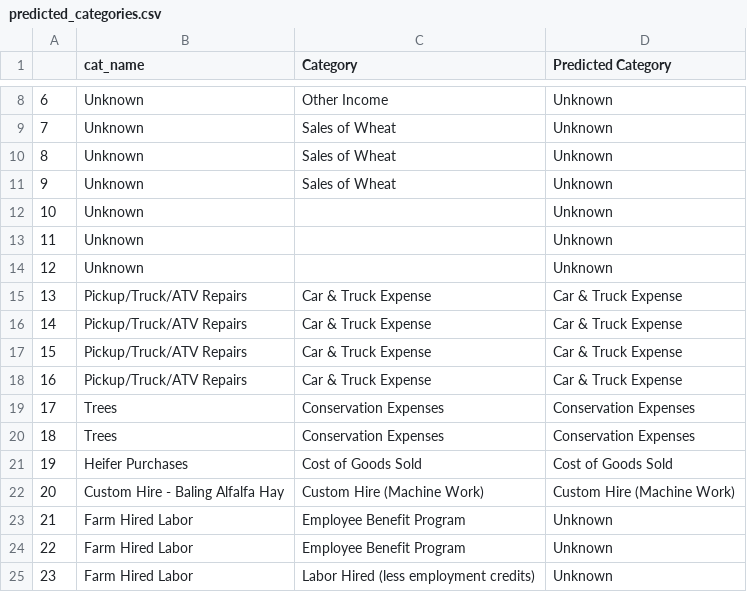
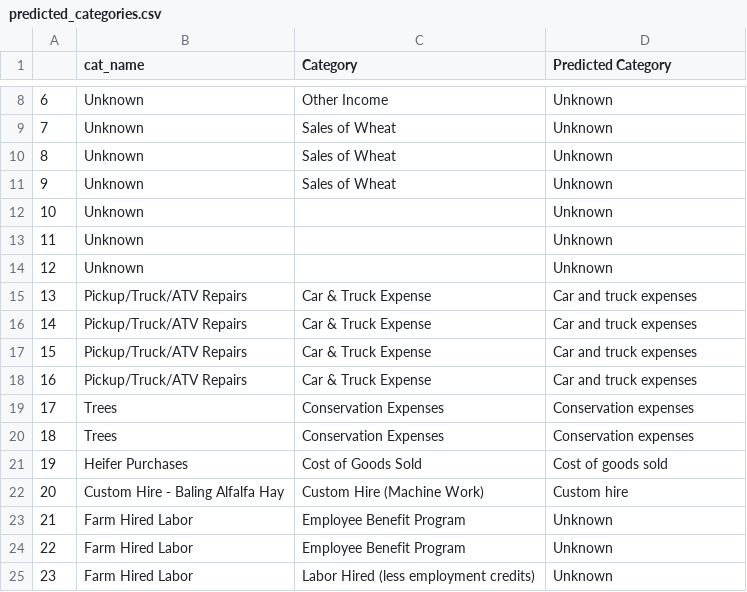
Before and after one commit to Andrew-Jeffrey-Johnson/demo-agbizlogic, a CSV file: parser_categorizer/predicted_categories.csv, drawn as a sheet; only a part is shown, gaps mark what is left out; the diff covers the shown part only.

```diff
--- a/parser_categorizer/predicted_categories.csv
+++ b/parser_categorizer/predicted_categories.csv
@@ -14,10 +14,10 @@
 12,Unknown,,Unknown
-13,Pickup/Truck/ATV Repairs,Car & Truck Expense,Car & Truck Expense
-14,Pickup/Truck/ATV Repairs,Car & Truck Expense,Car & Truck Expense
-15,Pickup/Truck/ATV Repairs,Car & Truck Expense,Car & Truck Expense
-16,Pickup/Truck/ATV Repairs,Car & Truck Expense,Car & Truck Expense
-17,Trees,Conservation Expenses,Conservation Expenses
-18,Trees,Conservation Expenses,Conservation Expenses
-19,Heifer Purchases,Cost of Goods Sold,Cost of Goods Sold
-20,Custom Hire - Baling Alfalfa Hay,Custom Hire (Machine Work),Custom Hire (Machine Work)
+13,Pickup/Truck/ATV Repairs,Car & Truck Expense,Car and truck expenses
+14,Pickup/Truck/ATV Repairs,Car & Truck Expense,Car and truck expenses
+15,Pickup/Truck/ATV Repairs,Car & Truck Expense,Car and truck expenses
+16,Pickup/Truck/ATV Repairs,Car & Truck Expense,Car and truck expenses
+17,Trees,Conservation Expenses,Conservation expenses
+18,Trees,Conservation Expenses,Conservation expenses
+19,Heifer Purchases,Cost of Goods Sold,Cost of goods sold
+20,Custom Hire - Baling Alfalfa Hay,Custom Hire (Machine Work),Custom hire
 21,Farm Hired Labor,Employee Benefit Program,Unknown
```
Also changed, not shown: 41 edited cells elsewhere in this file, parser_categorizer/tags_combination.csv.
